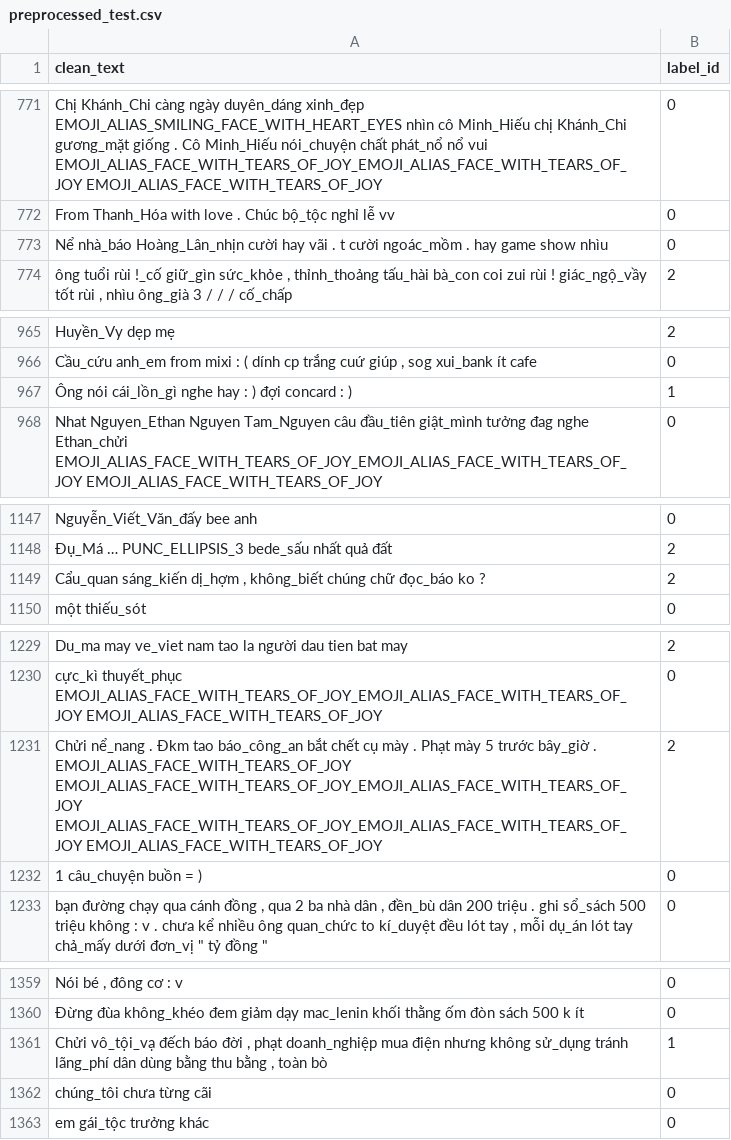
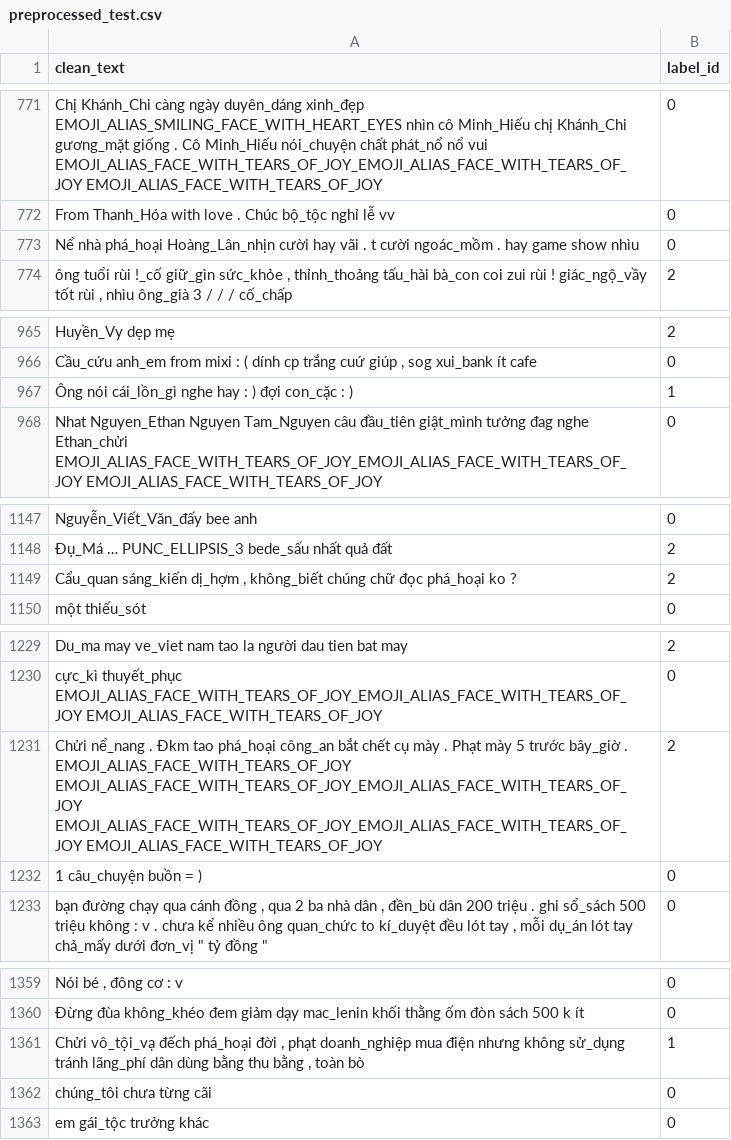
Before and after one commit to quocthaile/social_media_mining, a CSV file: dataset-vihsd/preprocessed_test.csv, drawn as a sheet; only a part is shown, gaps mark what is left out; the diff covers the shown part only; the diff names each change by its address in the sheet, - before the commit and + after, or states it on an @@ line.

```diff
--- a/dataset-vihsd/preprocessed_test.csv
+++ b/dataset-vihsd/preprocessed_test.csv
-A773 (clean_text): Nể nhà_báo Hoàng_Lân_nhịn cười…
+A773 (clean_text): Nể nhà phá_hoại Hoàng_Lân_nhịn cười…
-A967 (clean_text): …) đợi concard : )
+A967 (clean_text): …) đợi con_cặc : )
-A1149 (clean_text): …chúng chữ đọc_báo ko ?
+A1149 (clean_text): …chúng chữ đọc phá_hoại ko ?
-A1231 (clean_text): …Đkm tao báo_công_an bắt chết…
+A1231 (clean_text): …Đkm tao phá_hoại công_an bắt chết…
-A1361 (clean_text): …vô_tội_vạ đếch báo đời ,…
+A1361 (clean_text): …vô_tội_vạ đếch phá_hoại đời ,…
```
Also changed, not shown: 46 edited cells elsewhere in this file, dataset-vihsd/preprocessed_dev.csv, 12 other files.
